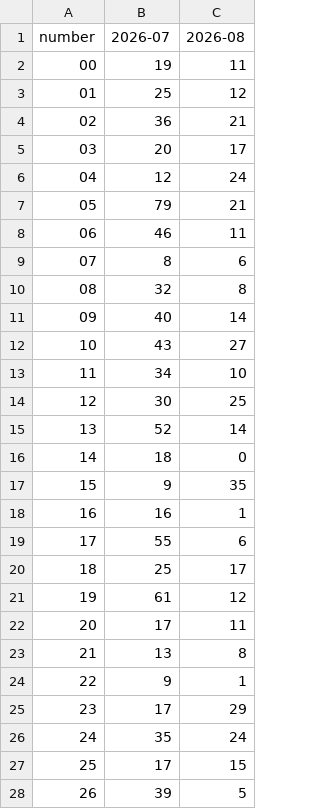
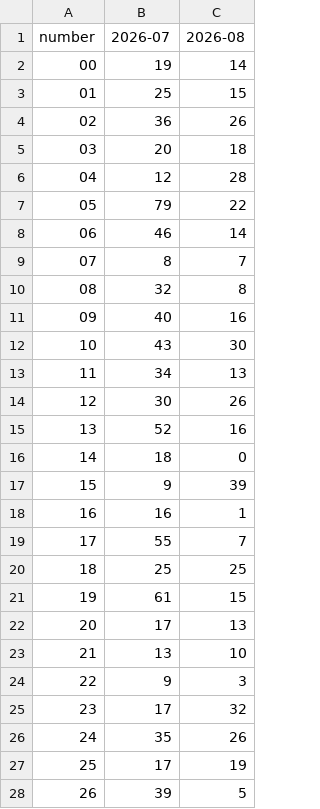
Before and after one commit to kina2711/vn-lottery-xsmb, a CSV file: data/reports/heatmap.csv, drawn as a sheet; only a part is shown; the diff covers the shown part only.

```diff
--- a/data/reports/heatmap.csv
+++ b/data/reports/heatmap.csv
@@ -1,28 +1,28 @@
 number,2026-07,2026-08
-00,19,11
-01,25,12
-02,36,21
-03,20,17
-04,12,24
-05,79,21
-06,46,11
-07,8,6
+00,19,14
+01,25,15
+02,36,26
+03,20,18
+04,12,28
+05,79,22
+06,46,14
+07,8,7
 08,32,8
-09,40,14
-10,43,27
-11,34,10
-12,30,25
-13,52,14
+09,40,16
+10,43,30
+11,34,13
+12,30,26
+13,52,16
 14,18,0
-15,9,35
+15,9,39
 16,16,1
-17,55,6
-18,25,17
-19,61,12
-20,17,11
-21,13,8
-22,9,1
-23,17,29
-24,35,24
-25,17,15
+17,55,7
+18,25,25
+19,61,15
+20,17,13
+21,13,10
+22,9,3
+23,17,32
+24,35,26
+25,17,19
 26,39,5
```
Also changed, not shown: 56 edited cells elsewhere in this file, data/processed/draws.csv, data/reports/histogram.csv, 10 other files.
